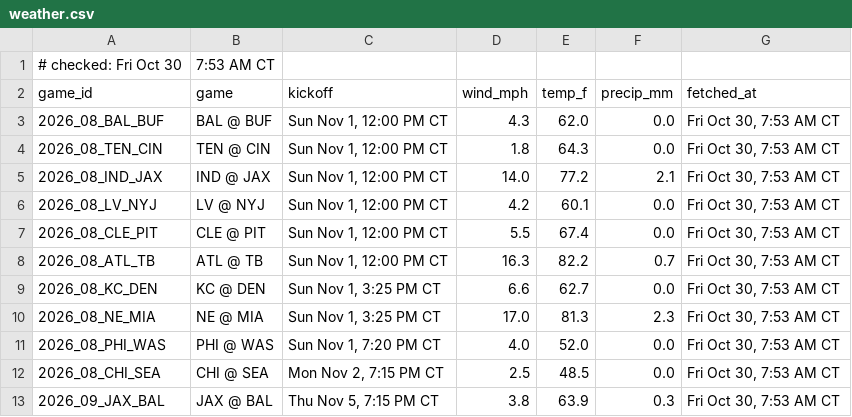
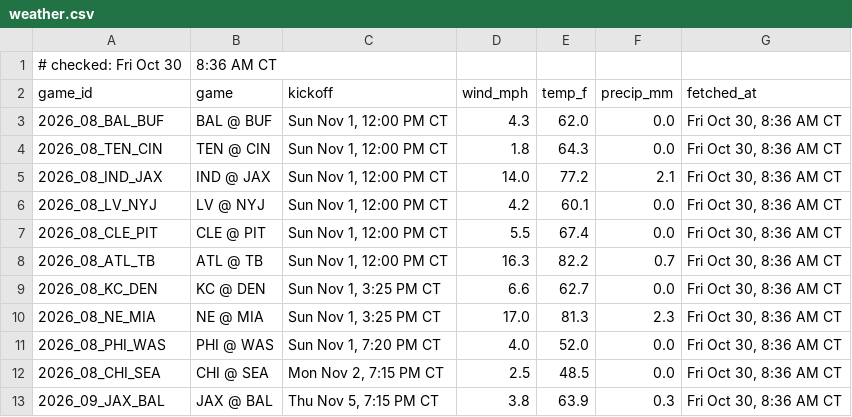
Before and after one commit to Ratboy3/The-Rat-Report, a CSV file: weather.csv, drawn as a sheet.

```diff
--- a/weather.csv
+++ b/weather.csv
@@ -1,13 +1,13 @@
-# checked: Fri Oct 30, 7:53 AM CT
+# checked: Fri Oct 30, 8:36 AM CT
 game_id,game,kickoff,wind_mph,temp_f,precip_mm,fetched_at
-2026_08_BAL_BUF,BAL @ BUF,"Sun Nov 1, 12:00 PM CT",4.3,62.0,0.0,"Fri Oct 30, 7:53 AM CT"
-2026_08_TEN_CIN,TEN @ CIN,"Sun Nov 1, 12:00 PM CT",1.8,64.3,0.0,"Fri Oct 30, 7:53 AM CT"
-2026_08_IND_JAX,IND @ JAX,"Sun Nov 1, 12:00 PM CT",14.0,77.2,2.1,"Fri Oct 30, 7:53 AM CT"
-2026_08_LV_NYJ,LV @ NYJ,"Sun Nov 1, 12:00 PM CT",4.2,60.1,0.0,"Fri Oct 30, 7:53 AM CT"
-2026_08_CLE_PIT,CLE @ PIT,"Sun Nov 1, 12:00 PM CT",5.5,67.4,0.0,"Fri Oct 30, 7:53 AM CT"
-2026_08_ATL_TB,ATL @ TB,"Sun Nov 1, 12:00 PM CT",16.3,82.2,0.7,"Fri Oct 30, 7:53 AM CT"
-2026_08_KC_DEN,KC @ DEN,"Sun Nov 1, 3:25 PM CT",6.6,62.7,0.0,"Fri Oct 30, 7:53 AM CT"
-2026_08_NE_MIA,NE @ MIA,"Sun Nov 1, 3:25 PM CT",17.0,81.3,2.3,"Fri Oct 30, 7:53 AM CT"
-2026_08_PHI_WAS,PHI @ WAS,"Sun Nov 1, 7:20 PM CT",4.0,52.0,0.0,"Fri Oct 30, 7:53 AM CT"
-2026_08_CHI_SEA,CHI @ SEA,"Mon Nov 2, 7:15 PM CT",2.5,48.5,0.0,"Fri Oct 30, 7:53 AM CT"
-2026_09_JAX_BAL,JAX @ BAL,"Thu Nov 5, 7:15 PM CT",3.8,63.9,0.3,"Fri Oct 30, 7:53 AM CT"
+2026_08_BAL_BUF,BAL @ BUF,"Sun Nov 1, 12:00 PM CT",4.3,62.0,0.0,"Fri Oct 30, 8:36 AM CT"
+2026_08_TEN_CIN,TEN @ CIN,"Sun Nov 1, 12:00 PM CT",1.8,64.3,0.0,"Fri Oct 30, 8:36 AM CT"
+2026_08_IND_JAX,IND @ JAX,"Sun Nov 1, 12:00 PM CT",14.0,77.2,2.1,"Fri Oct 30, 8:36 AM CT"
+2026_08_LV_NYJ,LV @ NYJ,"Sun Nov 1, 12:00 PM CT",4.2,60.1,0.0,"Fri Oct 30, 8:36 AM CT"
+2026_08_CLE_PIT,CLE @ PIT,"Sun Nov 1, 12:00 PM CT",5.5,67.4,0.0,"Fri Oct 30, 8:36 AM CT"
+2026_08_ATL_TB,ATL @ TB,"Sun Nov 1, 12:00 PM CT",16.3,82.2,0.7,"Fri Oct 30, 8:36 AM CT"
+2026_08_KC_DEN,KC @ DEN,"Sun Nov 1, 3:25 PM CT",6.6,62.7,0.0,"Fri Oct 30, 8:36 AM CT"
+2026_08_NE_MIA,NE @ MIA,"Sun Nov 1, 3:25 PM CT",17.0,81.3,2.3,"Fri Oct 30, 8:36 AM CT"
+2026_08_PHI_WAS,PHI @ WAS,"Sun Nov 1, 7:20 PM CT",4.0,52.0,0.0,"Fri Oct 30, 8:36 AM CT"
+2026_08_CHI_SEA,CHI @ SEA,"Mon Nov 2, 7:15 PM CT",2.5,48.5,0.0,"Fri Oct 30, 8:36 AM CT"
+2026_09_JAX_BAL,JAX @ BAL,"Thu Nov 5, 7:15 PM CT",3.8,63.9,0.3,"Fri Oct 30, 8:36 AM CT"
```
